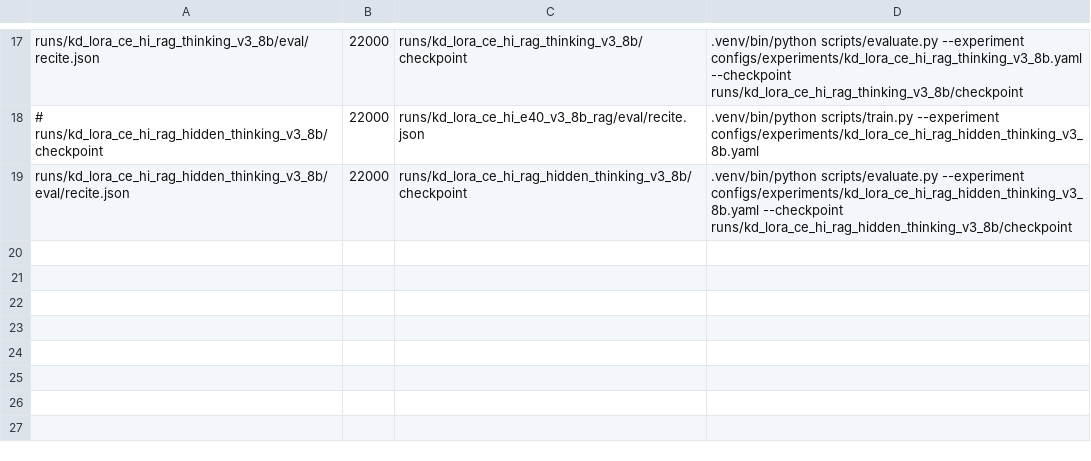
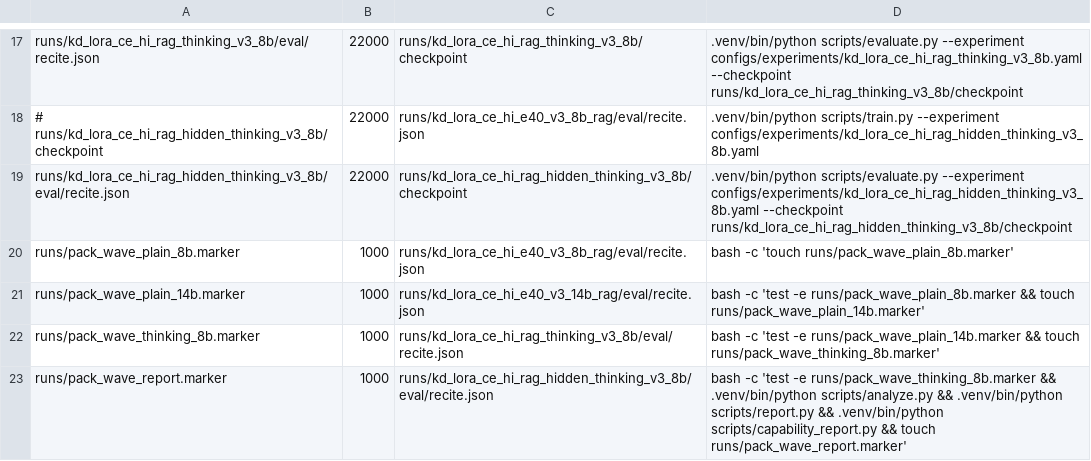
Before and after one commit to arivero/selfupdate, a TSV file: scripts/queue_h100_pack.tsv, drawn as a sheet; only a part is shown, gaps mark what is left out; the diff names each change by its address in the sheet, - before the commit and + after, or states it on an @@ line.

Commit message:
Refresh reports after packed Qwen wave

```diff
--- a/scripts/queue_h100_pack.tsv
+++ b/scripts/queue_h100_pack.tsv
+row 20: runs/pack_wave_plain_8b.marker | 1000 | runs/kd_lora_ce_hi_e40_v3_8b_rag/eval/recite.json | bash -c 'touch runs/pack_wave_plain_8b.marker'
+row 21: runs/pack_wave_plain_14b.marker | 1000 | runs/kd_lora_ce_hi_e40_v3_14b_rag/eval/recite.json | bash -c 'test -e runs/pack_wave_plain_8b.marker && touch runs/pack_wave_plain_14b.marker'
+row 22: runs/pack_wave_thinking_8b.marker | 1000 | runs/kd_lora_ce_hi_rag_thinking_v3_8b/eval/recite.json | bash -c 'test -e runs/pack_wave_plain_14b.marker && touch runs/pack_wave_thinking_8b.marker'
+row 23: runs/pack_wave_report.marker | 1000 | runs/kd_lora_ce_hi_rag_hidden_thinking_v3_8b/eval/recite.json | bash -c 'test -e runs/pack_wave_thinking_8b.marker && .venv/bin/python scripts/analyze.py && .venv/bin/python scripts/report.py && .venv/bin/python scripts/capability_report.py && touch runs/pack_wave_report.marker'
```
